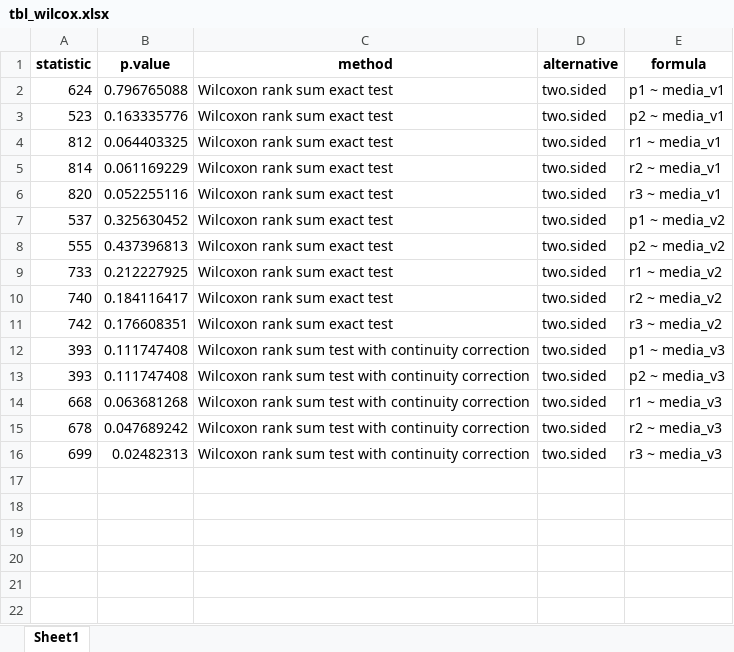
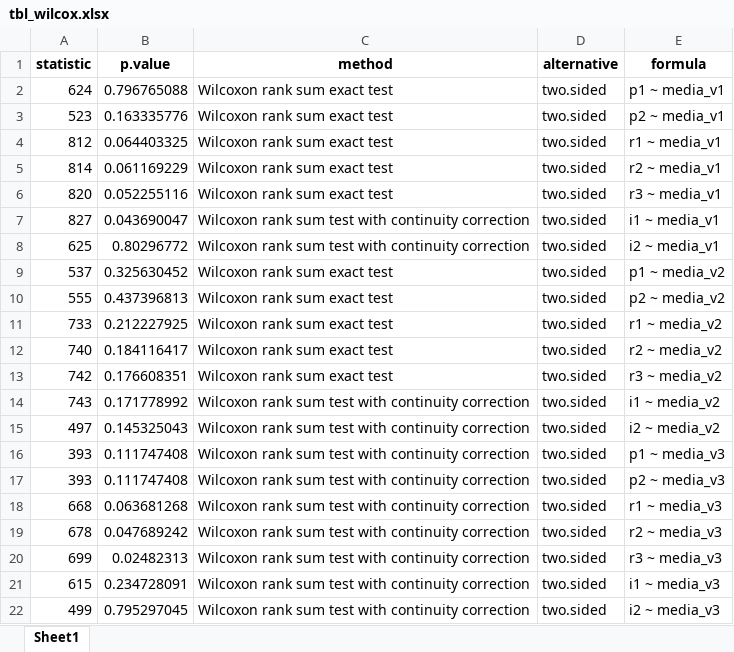
Before and after one commit to ONSV/pluris-resumo-velocidades, an Excel workbook: data/tbl_wilcox.xlsx, sheet Sheet1, drawn as a sheet; values as stored, in another font and other column widths than the file's, no borders; the diff names each change by its address in the sheet, - before the commit and + after, or states it on an @@ line.

```diff
--- a/data/tbl_wilcox.xlsx (sheet Sheet1)
+++ b/data/tbl_wilcox.xlsx (sheet Sheet1)
+row 7: 827 | 0.043690047 | Wilcoxon rank sum test with continuity correction | two.sided | i1 ~ media_v1
+row 8: 625 | 0.80296772 | Wilcoxon rank sum test with continuity correction | two.sided | i2 ~ media_v1
+row 14: 743 | 0.171778992 | Wilcoxon rank sum test with continuity correction | two.sided | i1 ~ media_v2
+row 15: 497 | 0.145325043 | Wilcoxon rank sum test with continuity correction | two.sided | i2 ~ media_v2
+row 21: 615 | 0.234728091 | Wilcoxon rank sum test with continuity correction | two.sided | i1 ~ media_v3
+row 22: 499 | 0.795297045 | Wilcoxon rank sum test with continuity correction | two.sided | i2 ~ media_v3
```
Also changed, not shown: data/Dados Bairros media v3.xlsx, 12 other files.
